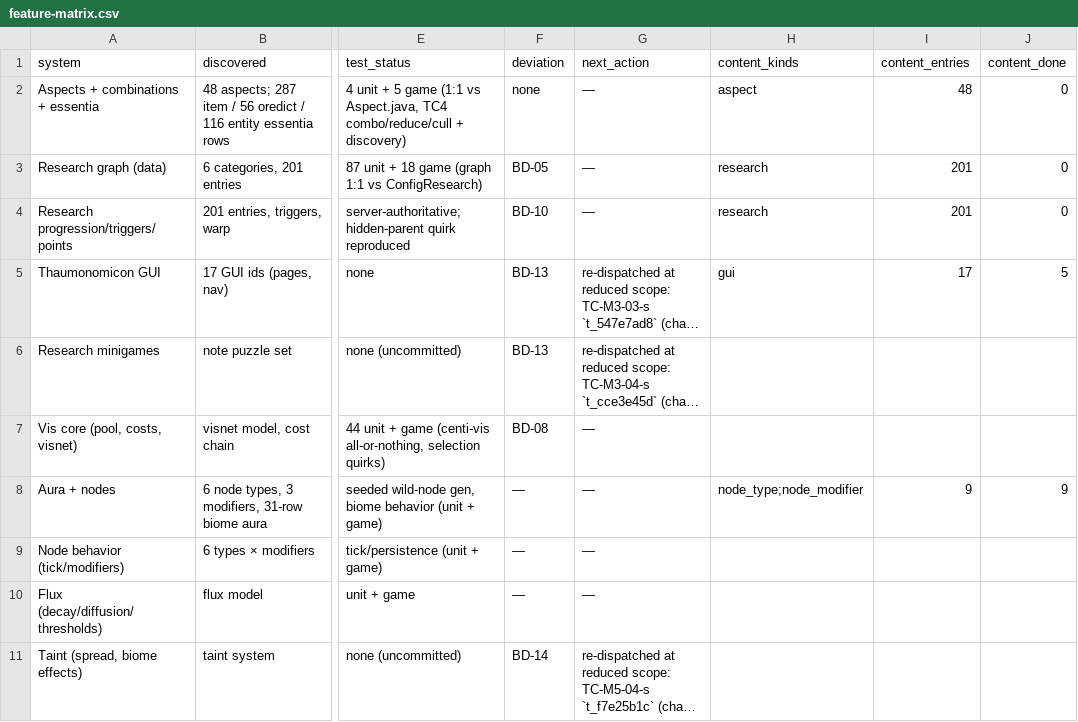
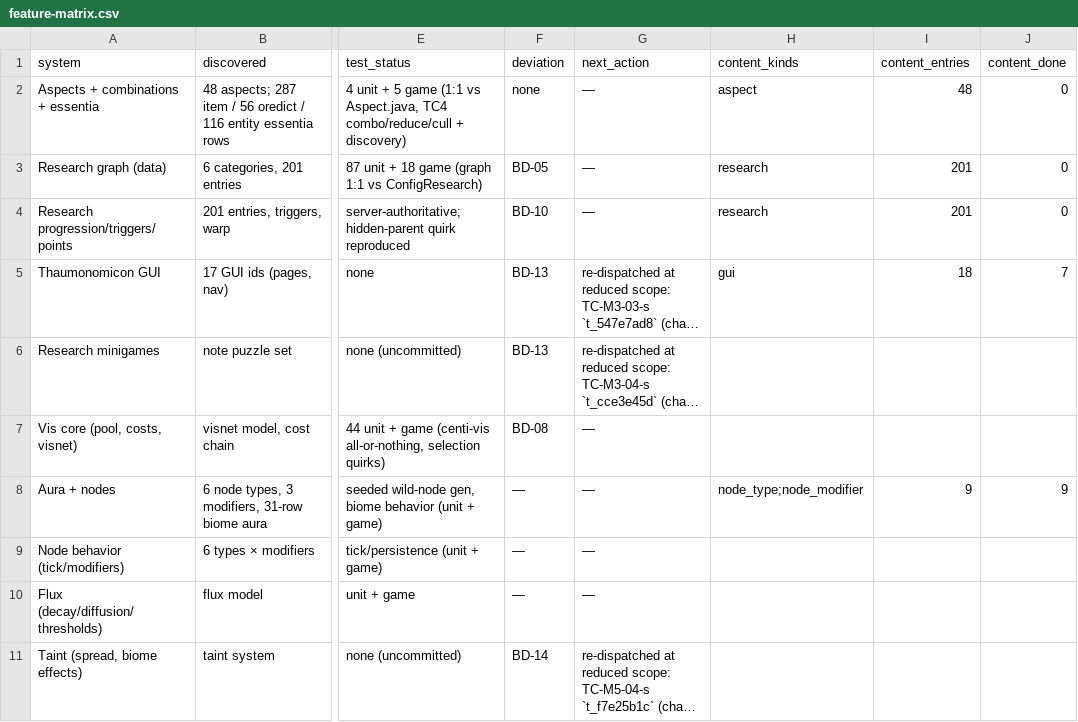
Before and after one commit to JonnyUtah12/thaumcraft-classic-modern, a CSV file: docs/feature-matrix.csv, drawn as a sheet; only a part is shown, gaps mark what is left out; long unchanged cells end in …; the diff covers the shown part only; the diff names each change by its address in the sheet, - before the commit and + after, or states it on an @@ line.

```diff
--- a/docs/feature-matrix.csv
+++ b/docs/feature-matrix.csv
-I5 (content_entries): 17
+I5 (content_entries): 18
-J5 (content_done): 5
+J5 (content_done): 7
```
Also changed, not shown: 5 edited cells elsewhere in this file, docs/content-mapping.csv, 25 other files.
